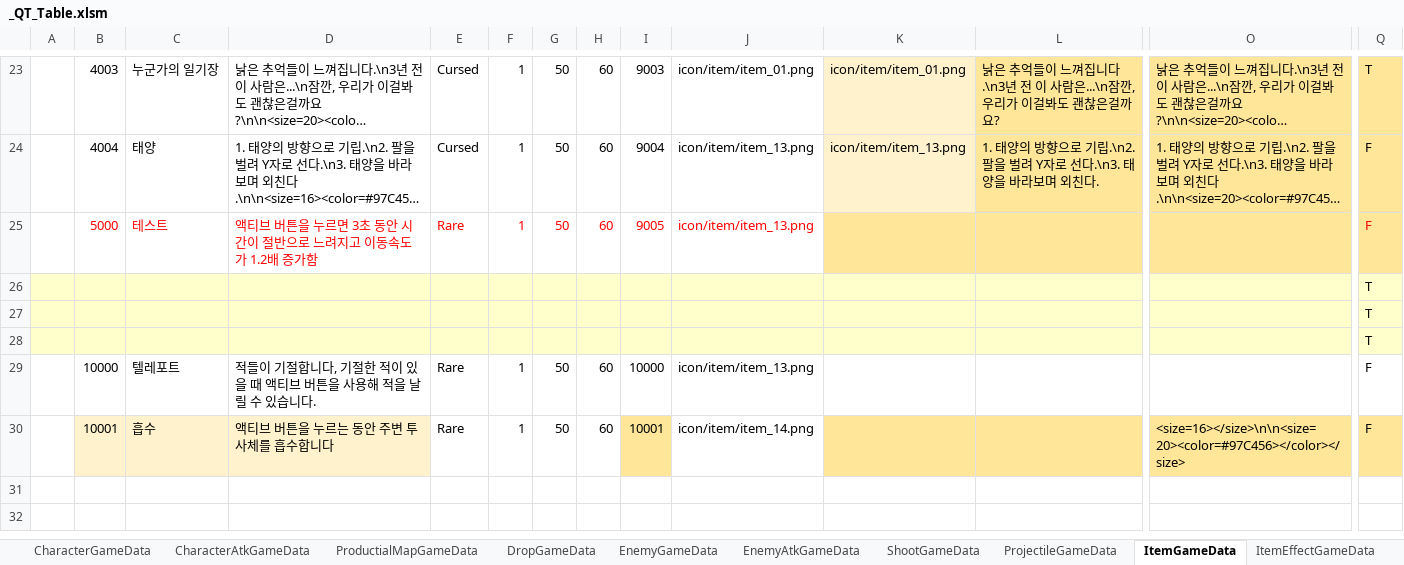
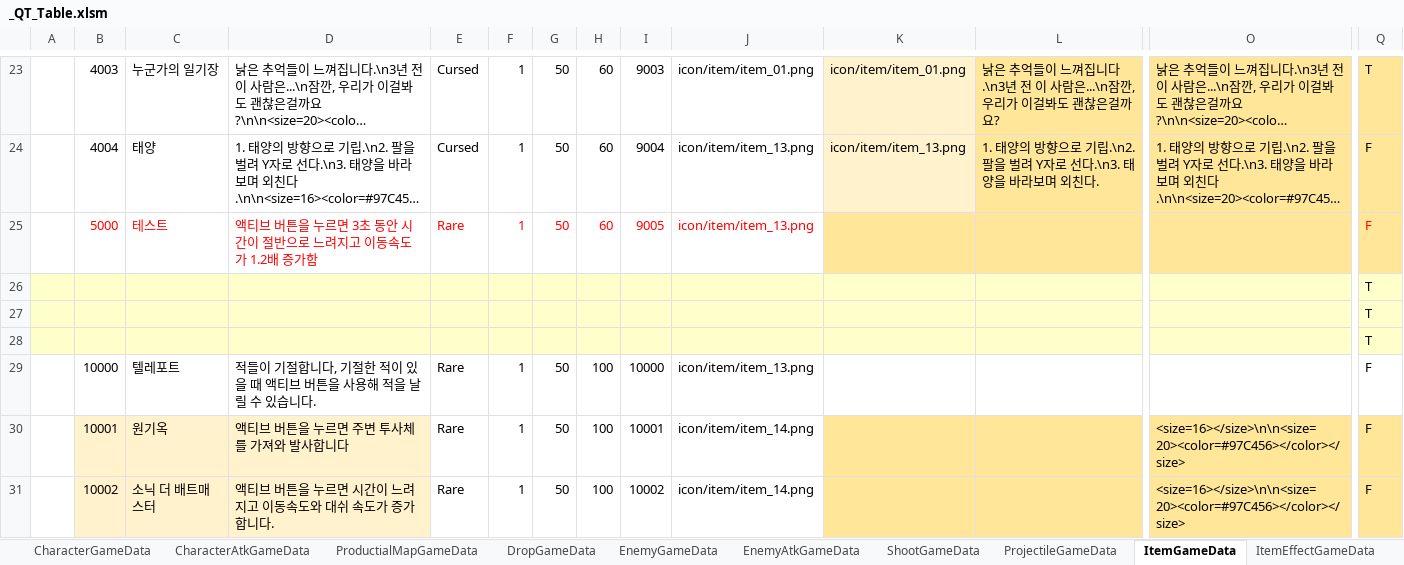
Before and after one commit to Cuty444/QT_Proto, an Excel workbook: _GameData/_QT_Table.xlsm, sheet ItemGameData, drawn as a sheet; only a part is shown, gaps mark what is left out; long unchanged cells end in …; values as stored, in another font and other column widths than the file's, no borders; table styles not drawn; rows hold the shown columns only; the diff names each change by its address in the sheet, - before the commit and + after, or states it on an @@ line.

```diff
--- a/_GameData/_QT_Table.xlsm (sheet ItemGameData)
+++ b/_GameData/_QT_Table.xlsm (sheet ItemGameData)
-H29:H30: 60
+H29:H30: 100
-C30: 흡수
+C30: 원기옥
-D30: 액티브 버튼을 누르는 동안 주변 투사체를 흡수합니다
+D30: 액티브 버튼을 누르면 주변 투사체를 가져와 발사합니다
-I30 fill: #FFE699
+I30 fill: none
+row 31:  | 10002 | 소닉 더 배트매스터 | 액티브 버튼을 누르면 시간이 느려지고 이동속도와 대쉬 속도가 증가합니다. | Rare | 1 | 50 | 100 | 10002 | icon/item/item_14.png |  |  | <size=16></size>\n\n<size=20><color=#97C456></color></size> | F
```
Also changed, not shown: sheet BuffEffectGameData, sheet ItemEffectGameData, sheet SpecialEffectGameData, 4 other files.
